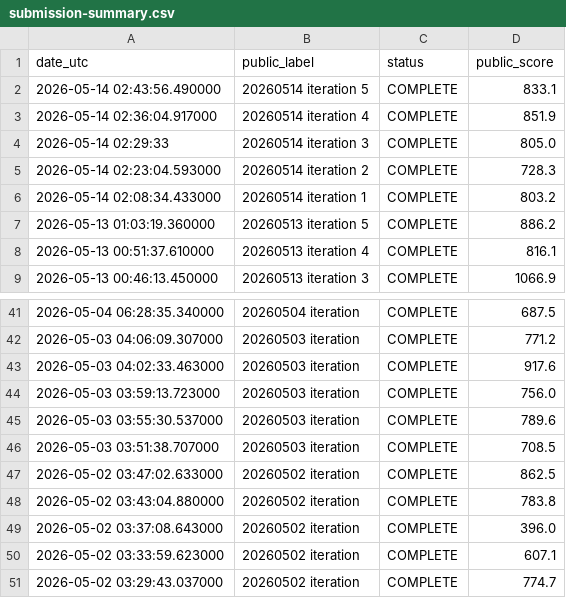
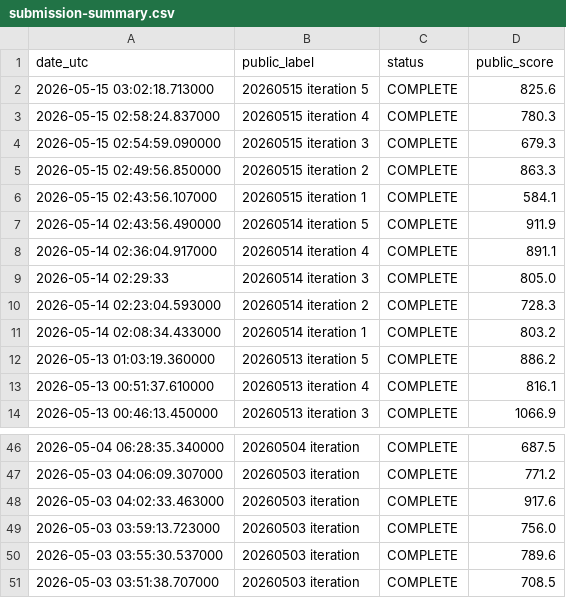
Before and after one commit to Beiciccc/orbit-wars-experiment-log, a CSV file: data/submission-summary.csv, drawn as a sheet; only a part is shown, gaps mark what is left out.

Commit message:
Update public experiment log 2026-05-15

```diff
--- a/data/submission-summary.csv
+++ b/data/submission-summary.csv
@@ -1,4 +1,9 @@
 date_utc,public_label,status,public_score
-2026-05-14 02:43:56.490000,20260514 iteration 5,COMPLETE,833.1
-2026-05-14 02:36:04.917000,20260514 iteration 4,COMPLETE,851.9
+2026-05-15 03:02:18.713000,20260515 iteration 5,COMPLETE,825.6
+2026-05-15 02:58:24.837000,20260515 iteration 4,COMPLETE,780.3
+2026-05-15 02:54:59.090000,20260515 iteration 3,COMPLETE,679.3
+2026-05-15 02:49:56.850000,20260515 iteration 2,COMPLETE,863.3
+2026-05-15 02:43:56.107000,20260515 iteration 1,COMPLETE,584.1
+2026-05-14 02:43:56.490000,20260514 iteration 5,COMPLETE,911.9
+2026-05-14 02:36:04.917000,20260514 iteration 4,COMPLETE,891.1
 2026-05-14 02:29:33,20260514 iteration 3,COMPLETE,805.0
@@ -46,6 +51 @@ date_utc,public_label,status,public_score
 2026-05-03 03:51:38.707000,20260503 iteration,COMPLETE,708.5
-2026-05-02 03:47:02.633000,20260502 iteration,COMPLETE,862.5
-2026-05-02 03:43:04.880000,20260502 iteration,COMPLETE,783.8
-2026-05-02 03:37:08.643000,20260502 iteration,COMPLETE,396.0
-2026-05-02 03:33:59.623000,20260502 iteration,COMPLETE,607.1
-2026-05-02 03:29:43.037000,20260502 iteration,COMPLETE,774.7
```
Also changed, not shown: data/leaderboard-top20.csv, 4 other files.
